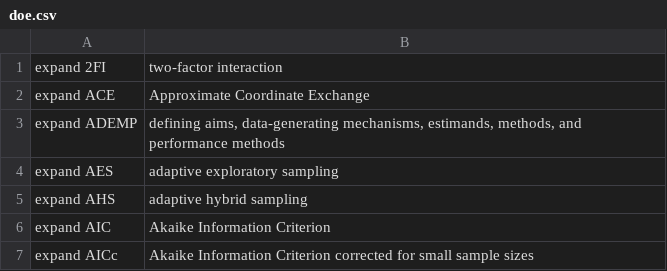
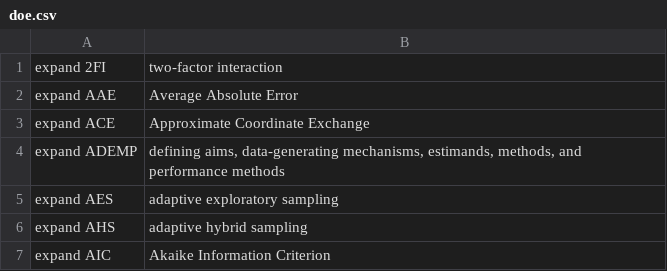
Before and after one commit to MooersLab/design-of-experiments-voice-in, a CSV file: doe.csv, drawn as a sheet; only a part is shown; the shorter side is filled out with more unchanged rows.

Commit message:
Update doe.csv

```diff
--- a/doe.csv
+++ b/doe.csv
@@ -1,2 +1,3 @@
 expand 2FI,two-factor interaction
+expand AAE,Average Absolute Error
 expand ACE,Approximate Coordinate Exchange
```
